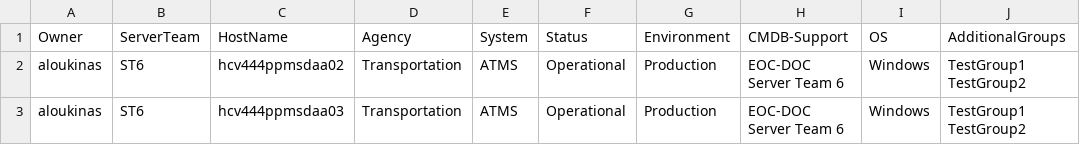
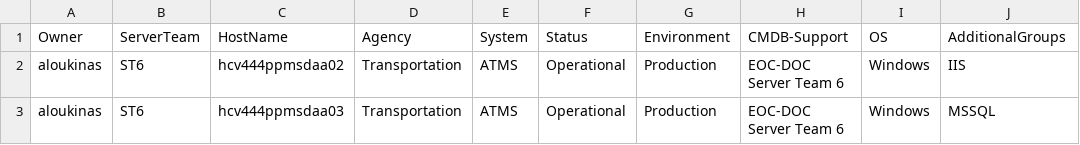
Before and after one commit to anthonyloukinas/ans-csv-inv-example, a CSV file: inventories/windows2.csv, drawn as a sheet.

Commit message:
Adding new data

```diff
--- a/inventories/windows2.csv
+++ b/inventories/windows2.csv
@@ -1,3 +1,3 @@
 Owner,ServerTeam,HostName,Agency,System,Status,Environment,CMDB-Support,OS,AdditionalGroups
-aloukinas,ST6,hcv444ppmsdaa02,Transportation,ATMS,Operational,Production,EOC-DOC Server Team 6,Windows,TestGroup1 TestGroup2
-aloukinas,ST6,hcv444ppmsdaa03,Transportation,ATMS,Operational,Production,EOC-DOC Server Team 6,Windows,TestGroup1 TestGroup2
+aloukinas,ST6,hcv444ppmsdaa02,Transportation,ATMS,Operational,Production,EOC-DOC Server Team 6,Windows,IIS
+aloukinas,ST6,hcv444ppmsdaa03,Transportation,ATMS,Operational,Production,EOC-DOC Server Team 6,Windows,MSSQL
```
Also changed, not shown: 1 other file.
